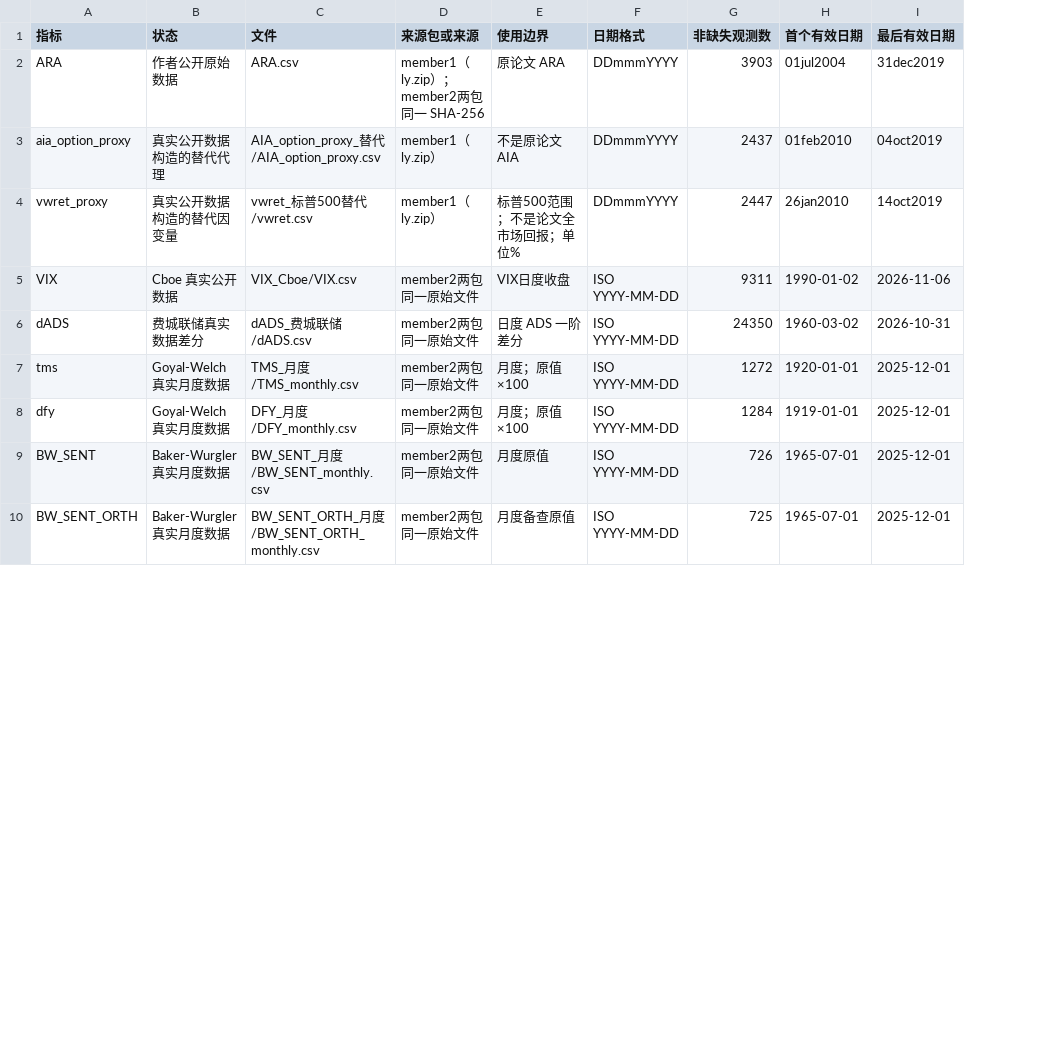
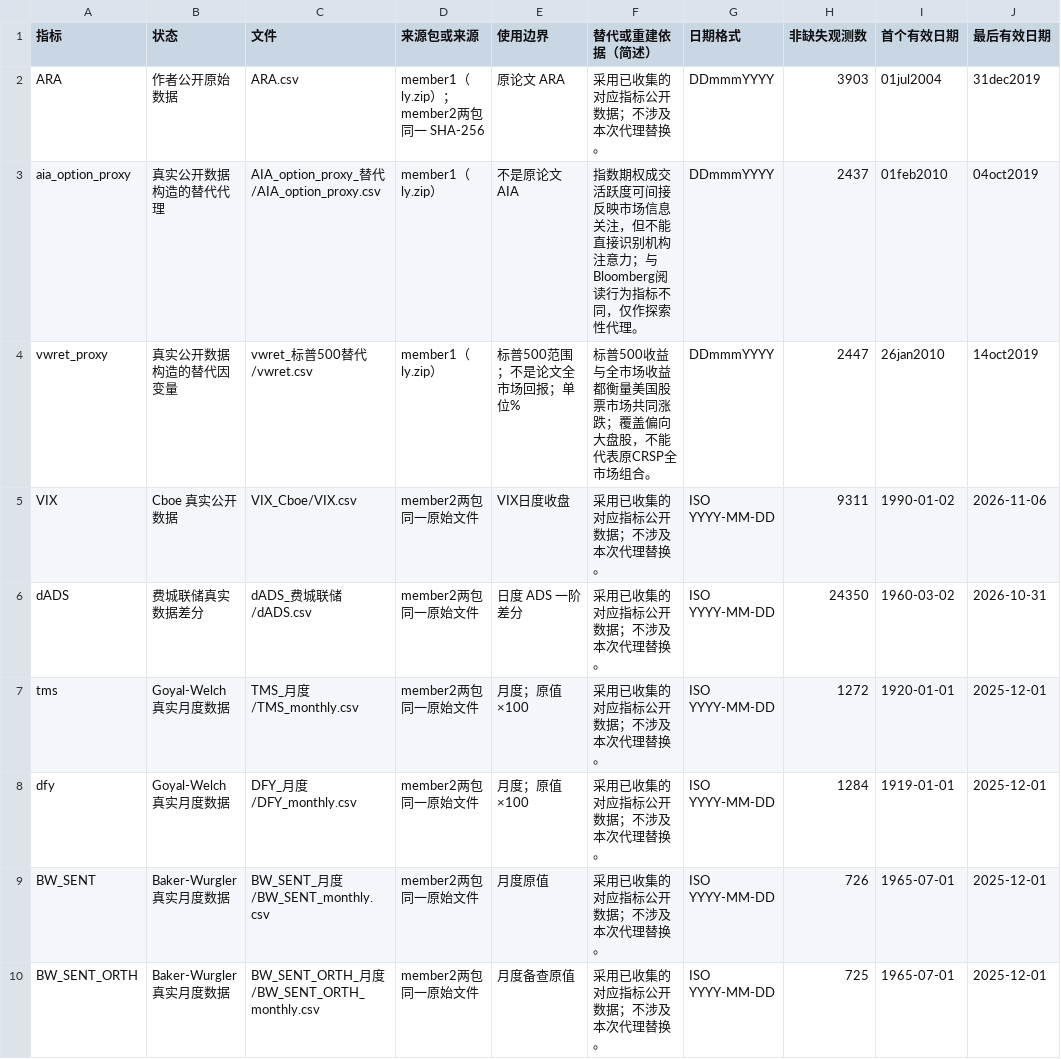
Before and after one commit to Myosotics/dual-attention-replication, a CSV file: 指标清单.csv, drawn as a sheet; only a part is shown; the diff names each change by its address in the sheet, - before the commit and + after, or states it on an @@ line.

```diff
--- a/指标清单.csv
+++ b/指标清单.csv
+column F (替代或重建依据（简述）), rows 2-10: 采用已收集的对应指标公开数据；不涉及本次代理替换。 | 指数期权成交活跃度可间接反映市场信息关注，但不能直接识别机构注意力；与Bloomberg阅读行为指标不同，仅作探索性代理。 | 标普500收益与全市场收益都衡量美国股票市场共同涨跌；覆盖偏向大盘股，不能代表原CRSP全市场组合。 | 采用已收集的对应指标公开数据；不涉及本次代理替换。 | 采用已收集的对应指标公开数据；不涉及本次代理替换。 | 采用已收集的对应指标公开数据；不涉及本次代理替换。 | 采用已收集的对应指标公开数据；不涉及本次代理替换。 | 采用已收集的对应指标公开数据；不涉及本次代理替换。 | 采用已收集的对应指标公开数据；不涉及本次代理替换。
```
Also changed, not shown: 3 other files.
